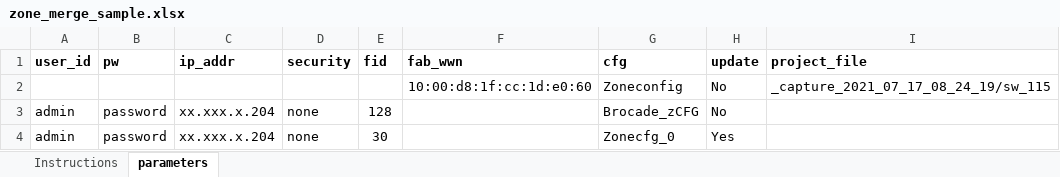
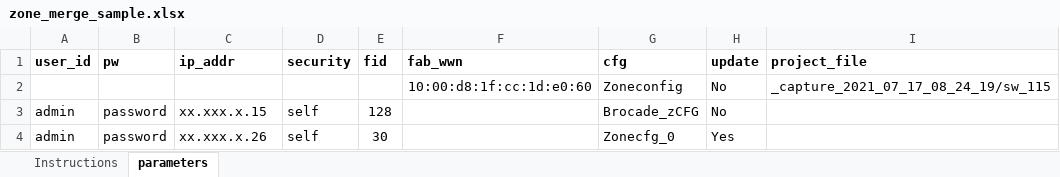
Before and after one commit to jconsoli/brocade-rest-api-applications, an Excel workbook: zone_merge_sample.xlsx, sheet parameters, drawn as a sheet; values as stored, in another font and other column widths than the file's, no borders; the diff names each change by its address in the sheet, - before the commit and + after, or states it on an @@ line.

```diff
--- a/zone_merge_sample.xlsx (sheet parameters)
+++ b/zone_merge_sample.xlsx (sheet parameters)
-C3 (ip_addr): xx.xxx.x.204
+C3 (ip_addr): xx.xxx.x.15
-D3:D4 (security): none
+D3:D4 (security): self
-C4 (ip_addr): xx.xxx.x.204
+C4 (ip_addr): xx.xxx.x.26
```
Also changed, not shown: multi_capture_example.xlsx, 22 other files.
